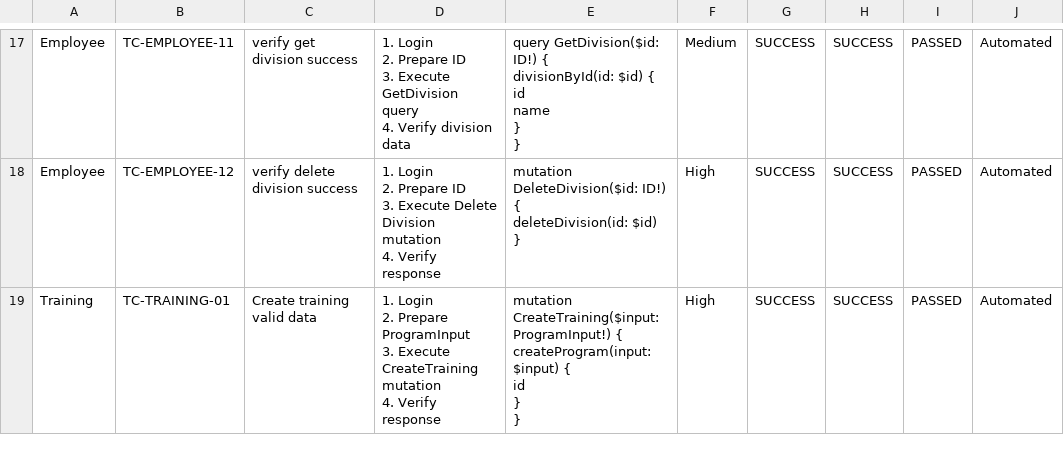
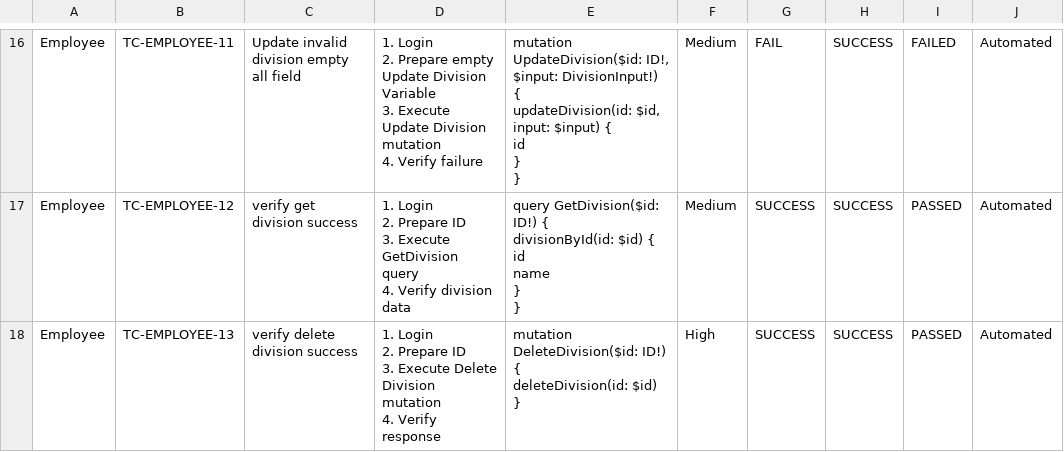
Before and after one commit to farichin77/final-project-api-graphql, a CSV file: Test Case API Testing.csv, drawn as a sheet; only a part is shown, gaps mark what is left out; the shorter side is filled out with more unchanged rows; addresses are those after the commit; ↵ is a line break in a cell; the diff covers the shown part only; the diff names each change by its address in the sheet, - before the commit and + after, or states it on an @@ line.

Commit message:
add scenario transfer & assigned employee

```diff
--- a/Test Case API Testing.csv
+++ b/Test Case API Testing.csv
-C16: verify get division success
+C16: Update invalid division empty all field
-D16: …2. Prepare ID ↵ 3. Execute GetDivision query ↵ 4. Verify division data
+D16: …2. Prepare empty Update Division Variable ↵ 3. Execute Update Division mutation ↵ 4. Verify failure
-E16: query GetDivision($id: ID!) { ↵ divisionById(id: $id) { ↵ id ↵ name ↵ } ↵ }
+E16: mutation UpdateDivision($id: ID!, $input: DivisionInput!) { ↵ updateDivision(id: $id, input: $input) { ↵ id ↵ } ↵ }
-G16: SUCCESS
+G16: FAIL
-I16: PASSED
+I16: FAILED
-C17: verify delete division success
+C17: verify get division success
-D17: …3. Execute Delete Division mutation ↵ 4. Verify response
+D17: …3. Execute GetDivision query ↵ 4. Verify division data
-E17: mutation DeleteDivision($id: ID!) { ↵ deleteDivision(id: $id) ↵ }
+E17: query GetDivision($id: ID!) { ↵ divisionById(id: $id) { ↵ id ↵ name ↵ } ↵ }
-F17: High
+F17: Medium
+row 18: Employee | TC-EMPLOYEE-13 | verify delete division success | 1. Login ↵ 2. Prepare ID ↵ 3. Execute Delete Division mutation ↵ 4. Verify response | mutation DeleteDivision($id: ID!) { ↵ deleteDivision(id: $id) ↵ } | High | SUCCESS | SUCCESS | PASSED | Automated
```
Also changed, not shown: 4 added rows, 1 removed row and 31 edited cells elsewhere in this file, 21 other files.
